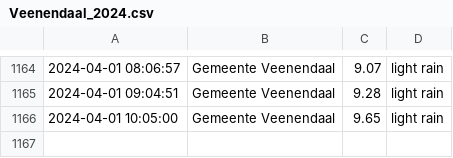
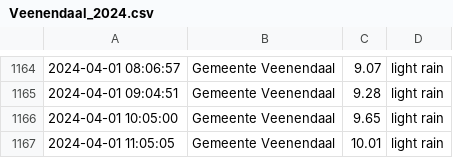
Before and after one commit to drikusroor/weather-archive, a CSV file: archive/Veenendaal_2024.csv, drawn as a sheet; only a part is shown, gaps mark what is left out; the diff names each change by its address in the sheet, - before the commit and + after, or states it on an @@ line.

```diff
--- a/archive/Veenendaal_2024.csv
+++ b/archive/Veenendaal_2024.csv
+row 1167: 2024-04-01 11:05:05 | Gemeente Veenendaal | 10.01 | light rain
```
Also changed, not shown: 2 other files.
